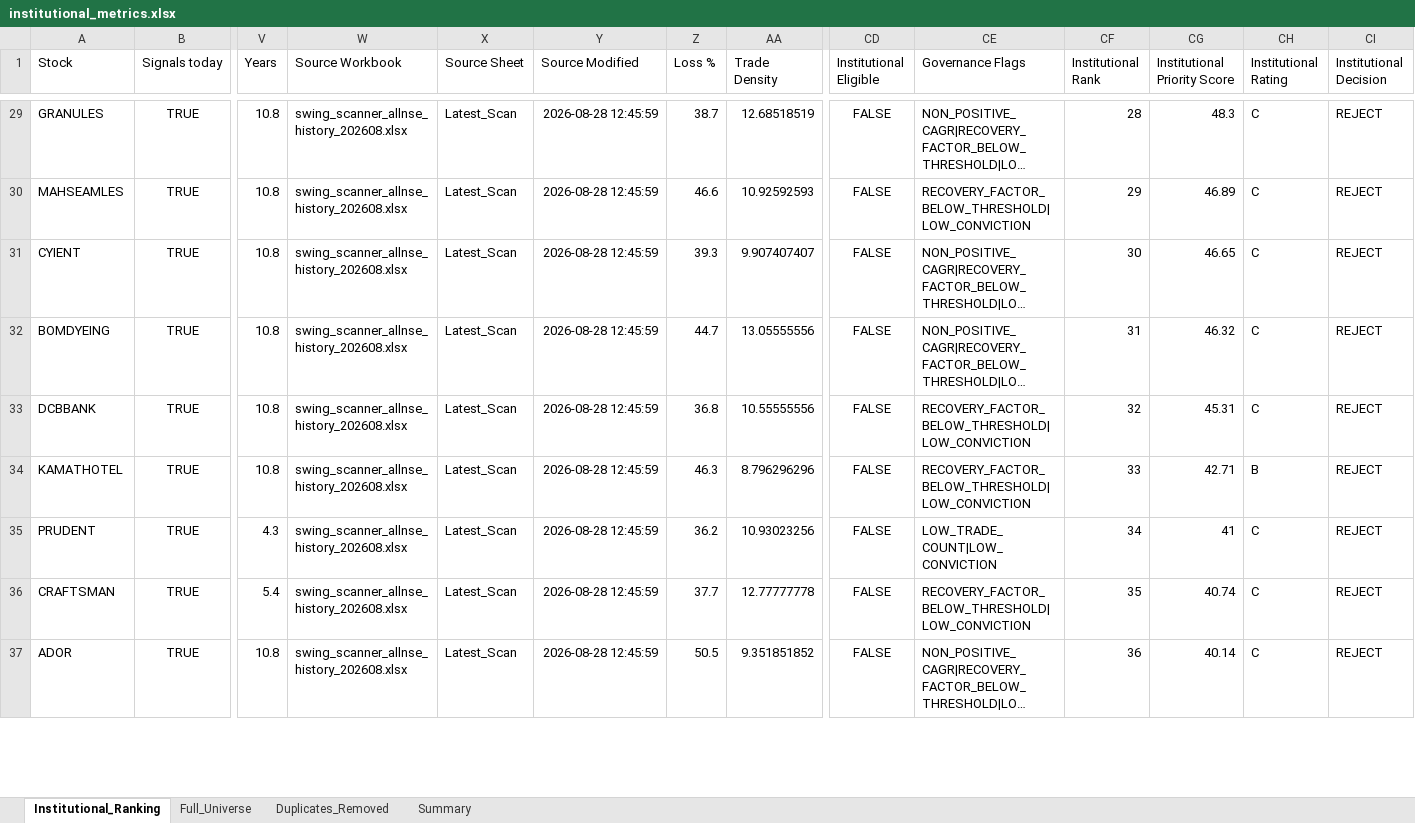
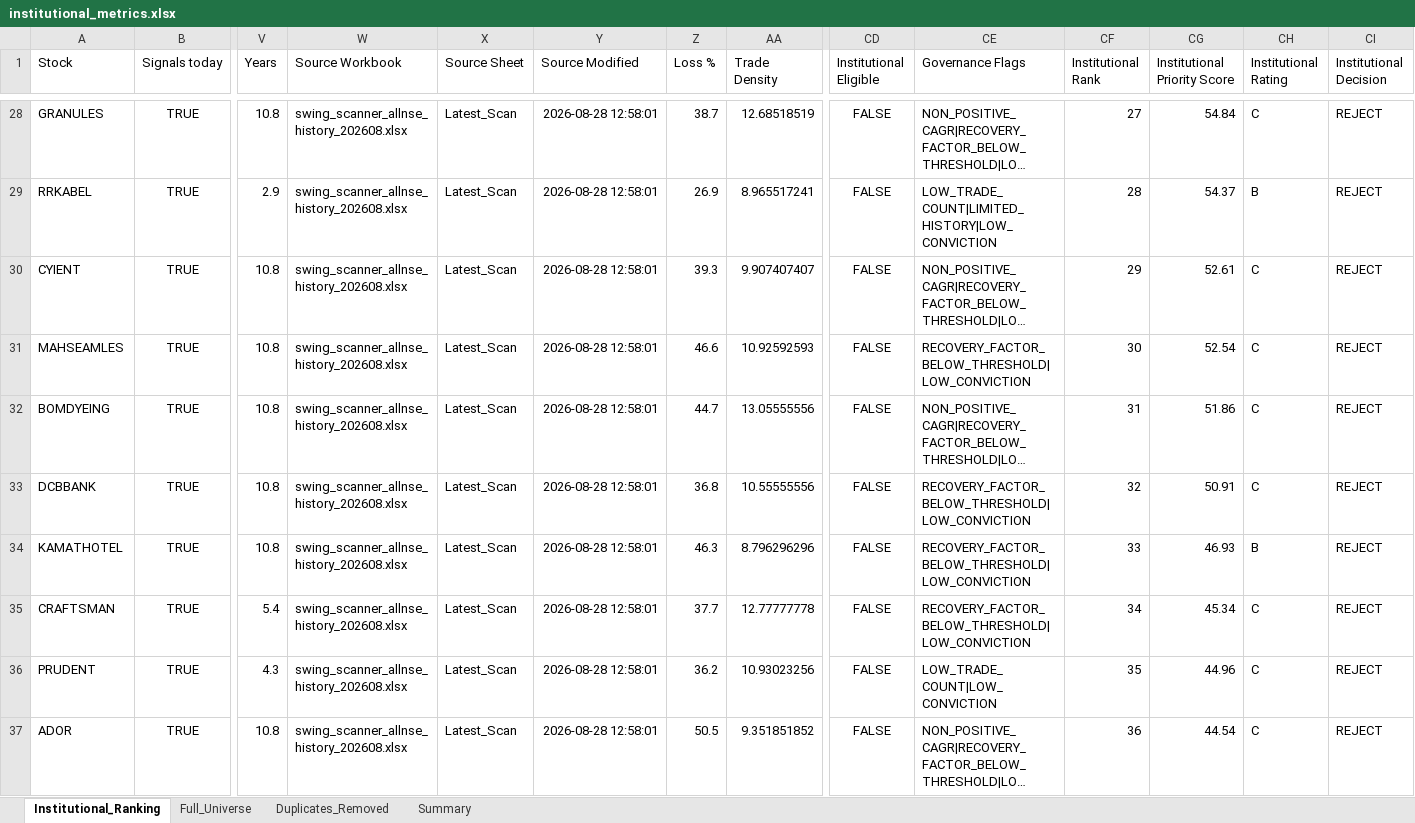
Before and after one commit to PavanSaiNekkala/Swing_Scanner_Latest, an Excel workbook: downloads/institutional_metrics/institutional_metrics.xlsx, sheet Institutional_Ranking, drawn as a sheet; only a part is shown, gaps mark what is left out; long unchanged cells end in …; values as stored, in another font and other column widths than the file's, no borders; removed rows and columns are numbered as before the commit, all else as after; rows hold the shown columns only; the diff covers the shown part only; the diff names each change by its address in the sheet, - before the commit and + after, or states it on an @@ line.

```diff
--- a/downloads/institutional_metrics/institutional_metrics.xlsx (sheet Institutional_Ranking)
+++ b/downloads/institutional_metrics/institutional_metrics.xlsx (sheet Institutional_Ranking)
-Y28 (Source Modified): 2026-08-28 12:45:59
+Y28 (Source Modified): 2026-08-28 12:58:01
-CF28 (Institutional Rank): 28
+CF28 (Institutional Rank): 27
-CG28 (Institutional Priority Score): 48.3
+CG28 (Institutional Priority Score): 54.84
-row 30: MAHSEAMLES | TRUE | 10.8 | swing_scanner_allnse_history_202608.xlsx | Latest_Scan | 2026-08-28 12:45:59 | 46.6 | 10.92592593 | FALSE | RECOVERY_FACTOR_BELOW_THRESHOLD|LOW_CONVICTION | 29 | 46.89 | C | REJECT
+row 29: RRKABEL | TRUE | 2.9 | swing_scanner_allnse_history_202608.xlsx | Latest_Scan | 2026-08-28 12:58:01 | 26.9 | 8.965517241 | FALSE | LOW_TRADE_COUNT|LIMITED_HISTORY|LOW_CONVICTION | 28 | 54.37 | B | REJECT
-Y30 (Source Modified): 2026-08-28 12:45:59
+Y30 (Source Modified): 2026-08-28 12:58:01
-CF30 (Institutional Rank): 30
+CF30 (Institutional Rank): 29
-CG30 (Institutional Priority Score): 46.65
+CG30 (Institutional Priority Score): 52.61
+row 31: MAHSEAMLES | TRUE | 10.8 | swing_scanner_allnse_history_202608.xlsx | Latest_Scan | 2026-08-28 12:58:01 | 46.6 | 10.92592593 | FALSE | RECOVERY_FACTOR_BELOW_THRESHOLD|LOW_CONVICTION | 30 | 52.54 | C | REJECT
-Y32:Y34 (Source Modified): 2026-08-28 12:45:59
+Y32:Y34 (Source Modified): 2026-08-28 12:58:01
-CG32 (Institutional Priority Score): 46.32
+CG32 (Institutional Priority Score): 51.86
-CG33 (Institutional Priority Score): 45.31
+CG33 (Institutional Priority Score): 50.91
-CG34 (Institutional Priority Score): 42.71
+CG34 (Institutional Priority Score): 46.93
-row 35: PRUDENT | TRUE | 4.3 | swing_scanner_allnse_history_202608.xlsx | Latest_Scan | 2026-08-28 12:45:59 | 36.2 | 10.93023256 | FALSE | LOW_TRADE_COUNT|LOW_CONVICTION | 34 | 41 | C | REJECT
-Y35 (Source Modified): 2026-08-28 12:45:59
+Y35 (Source Modified): 2026-08-28 12:58:01
-CF35 (Institutional Rank): 35
+CF35 (Institutional Rank): 34
-CG35 (Institutional Priority Score): 40.74
+CG35 (Institutional Priority Score): 45.34
+row 36: PRUDENT | TRUE | 4.3 | swing_scanner_allnse_history_202608.xlsx | Latest_Scan | 2026-08-28 12:58:01 | 36.2 | 10.93023256 | FALSE | LOW_TRADE_COUNT|LOW_CONVICTION | 35 | 44.96 | C | REJECT
-Y37 (Source Modified): 2026-08-28 12:45:59
+Y37 (Source Modified): 2026-08-28 12:58:01
-CG37 (Institutional Priority Score): 40.14
+CG37 (Institutional Priority Score): 44.54
```
Also changed, not shown: 5 added rows, 6 removed rows and 126 edited cells elsewhere in this sheet, sheet Full_Universe, sheet Summary, 1 other file.
